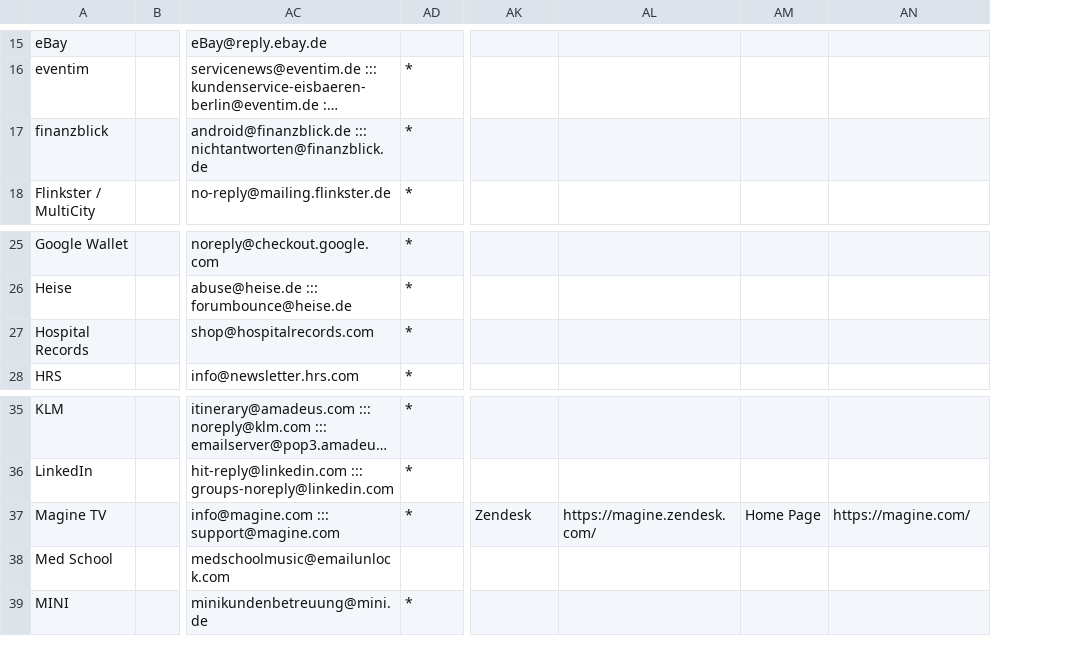
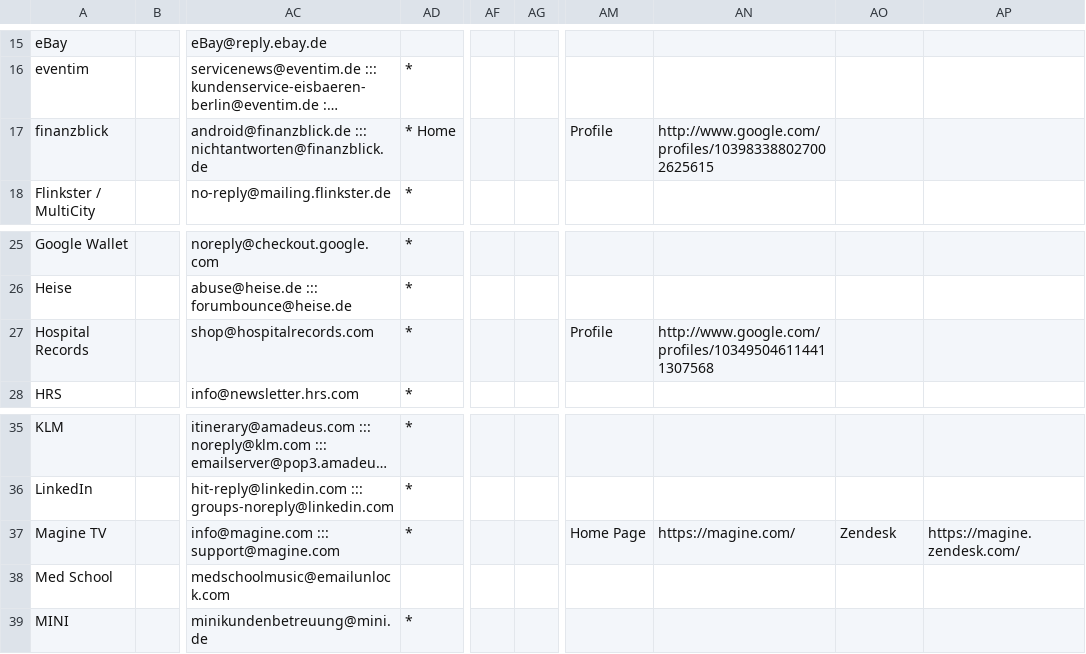
Before and after one commit to mbirth/contacts-logos, a CSV file: noreplies.csv, drawn as a sheet; only a part is shown, gaps mark what is left out; long unchanged cells end in …; addresses are those after the commit; the diff covers the shown part only; the diff names each change by its address in the sheet, - before the commit and + after, or states it on an @@ line.

```diff
--- a/noreplies.csv
+++ b/noreplies.csv
+column AF, empty
+column AG, empty
-AD17: *
+AD17: * Home
-AM17: (empty)
+AM17: Profile
-AN17: (empty)
+AN17: http://www.google.com/profiles/103983388027002625615
-AM27: (empty)
+AM27: Profile
-AN27: (empty)
+AN27: http://www.google.com/profiles/103495046114411307568
-AM37: Zendesk
+AM37: Home Page
-AN37: https://magine.zendesk.com/
+AN37: https://magine.com/
-AO37: Home Page
+AO37: Zendesk
-AP37: https://magine.com/
+AP37: https://magine.zendesk.com/
```
Also changed, not shown: 3 added rows and 11 edited cells elsewhere in this file, 4 other files.
